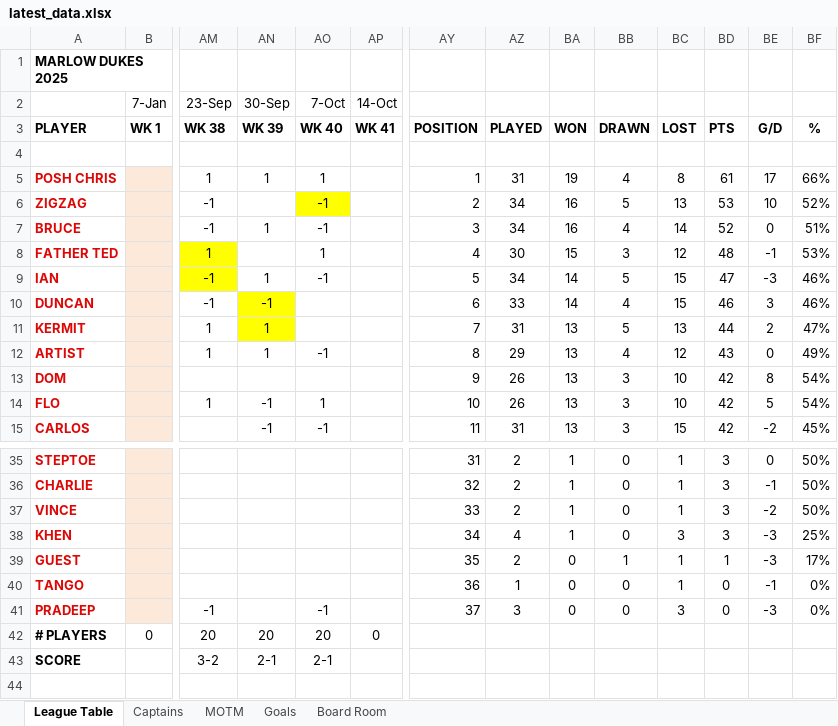
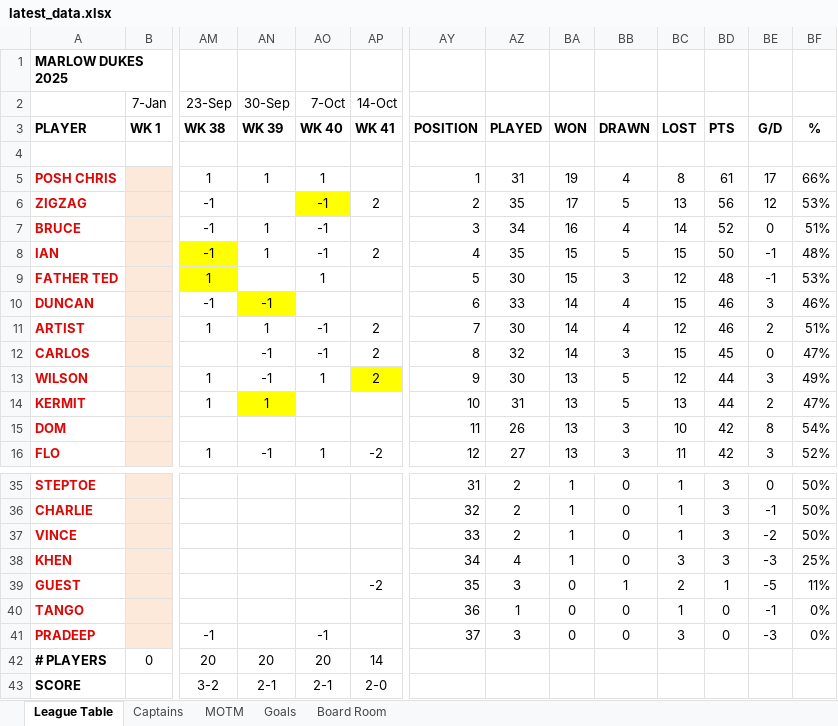
Before and after one commit to stateside2/marlow-dukes, an Excel workbook: data/latest_data.xlsx, sheet League Table, drawn as a sheet; only a part is shown, gaps mark what is left out; values as stored, in another font and other column widths than the file's, no borders; charts and pictures not drawn; removed rows and columns are numbered as before the commit, all else as after; rows hold the shown columns only; the diff covers the shown part only; the diff names each change by its address in the sheet, - before the commit and + after, or states it on an @@ line.

```diff
--- a/data/latest_data.xlsx (sheet League Table)
+++ b/data/latest_data.xlsx (sheet League Table)
-AP6 (14-Oct): (empty)
+AP6 (14-Oct): 2
-AZ6: 34
+AZ6: 35
-BA6: 16
+BA6: 17
-BD6: 53
+BD6: 56
-BE6: 10
+BE6: 12
-BF6: 52%
+BF6: 53%
+row 8: IAN |  | -1 | 1 | -1 | 2 | 4 | 35 | 15 | 5 | 15 | 50 | -1 | 48%
-AY9: 4
+AY9: 5
-row 9: IAN |  | -1 | 1 | -1 |  | 5 | 34 | 14 | 5 | 15 | 47 | -3 | 46%
+row 11: ARTIST |  | 1 | 1 | -1 | 2 | 7 | 30 | 14 | 4 | 12 | 46 | 2 | 51%
+row 12: CARLOS |  |  | -1 | -1 | 2 | 8 | 32 | 14 | 3 | 15 | 45 | 0 | 47%
+row 13: WILSON |  | 1 | -1 | 1 | 2 | 9 | 30 | 13 | 5 | 12 | 44 | 3 | 49%
-AY14: 7
+AY14: 10
-row 12: ARTIST |  | 1 | 1 | -1 |  | 8 | 29 | 13 | 4 | 12 | 43 | 0 | 49%
-AY15: 9
+AY15: 11
-AP16 (14-Oct): (empty)
+AP16 (14-Oct): -2
-AY16: 10
+AY16: 12
-AZ16: 26
+AZ16: 27
-BC16: 10
+BC16: 11
-BE16: 5
+BE16: 3
-BF16: 54%
+BF16: 52%
-row 15: CARLOS |  |  | -1 | -1 |  | 11 | 31 | 13 | 3 | 15 | 42 | -2 | 45%
-AP39 (14-Oct): (empty)
+AP39 (14-Oct): -2
-AZ39: 2
+AZ39: 3
-BC39: 1
+BC39: 2
-BE39: -3
+BE39: -5
-BF39: 17%
+BF39: 11%
-AP42 (14-Oct): 0
+AP42 (14-Oct): 14
-AP43 (14-Oct): (empty)
+AP43 (14-Oct): 2-0
```
Also changed, not shown: 1 added row, 2 removed rows, 50 edited cells and cell formats elsewhere in this sheet, sheet MOTM, sheet Board Room, sheet Captains, sheet Goals, formulas that keep their value, hidden cells, data/latest_data_prev.xlsx, 1 other file.
